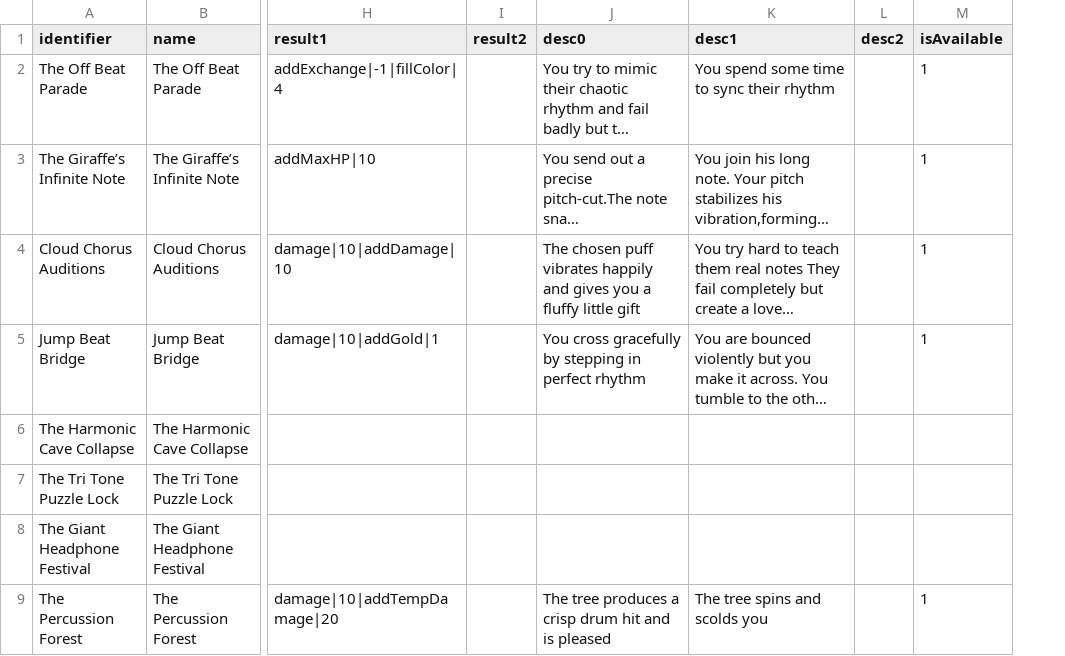
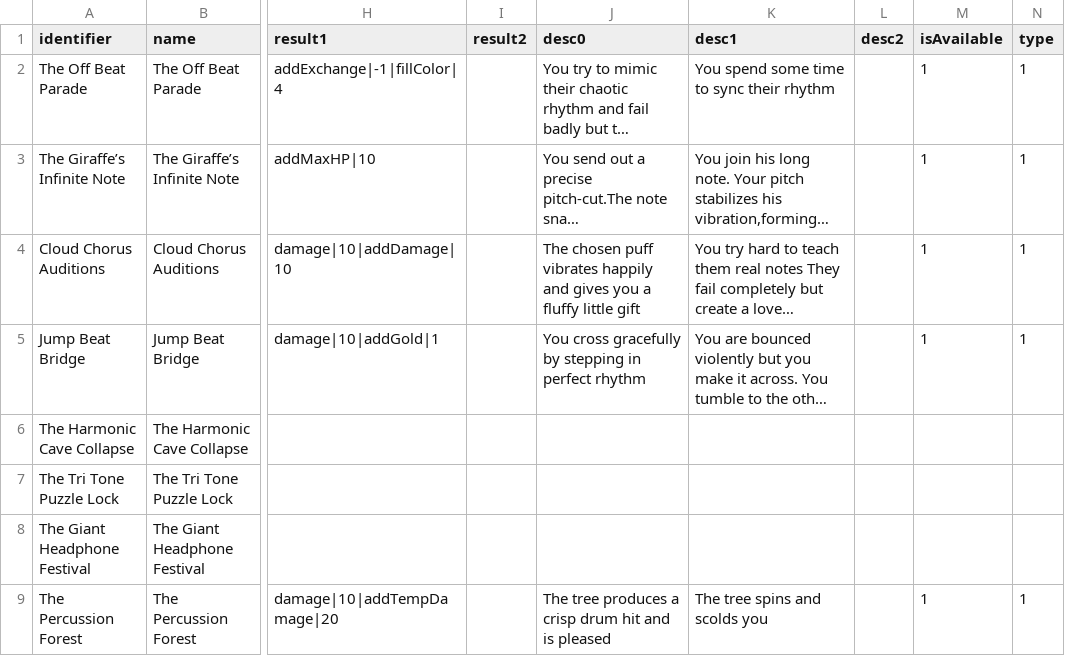
Before and after one commit to shshwdr/wave, a CSV file: Assets/Resources/csv/event.csv, drawn as a sheet; only a part is shown, gaps mark what is left out; long unchanged cells end in …; the diff covers the shown part only; the diff names each change by its address in the sheet, - before the commit and + after, or states it on an @@ line.

Commit message:
add more events

```diff
--- a/Assets/Resources/csv/event.csv
+++ b/Assets/Resources/csv/event.csv
+column N (type), rows 2-9: 1 | 1 | 1 | 1 |  |  |  | 1
```
Also changed, not shown: 3 added rows elsewhere in this file, Assets/Resources/csv/level.csv, 7 other files.
